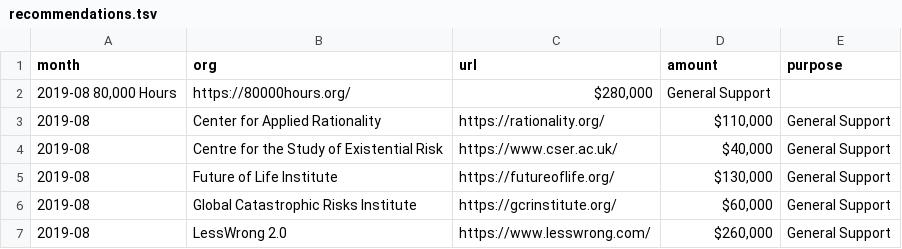
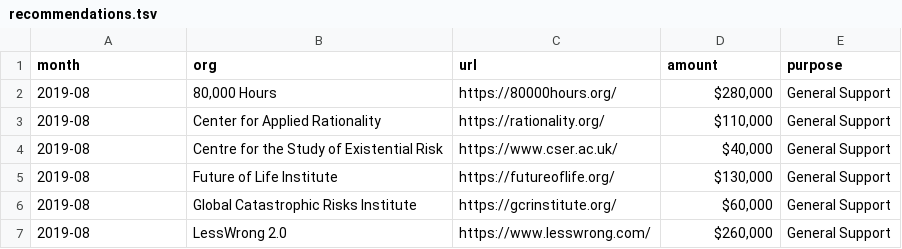
Before and after one commit to survivalandflourishing/survivalandflourishing.github.io, a TSV file: _data/recommendations.tsv, drawn as a sheet.

Commit message:
Update recommendations.tsv

```diff
--- a/_data/recommendations.tsv
+++ b/_data/recommendations.tsv
@@ -1,3 +1,3 @@
 month	org	url	amount	purpose
-2019-08 80,000 Hours	https://80000hours.org/	$280,000	General Support
+2019-08	80,000 Hours	https://80000hours.org/	$280,000	General Support
 2019-08	Center for Applied Rationality	https://rationality.org/	$110,000	General Support
```
